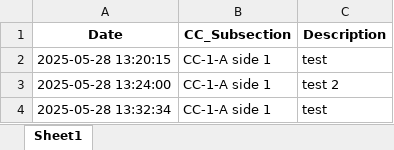
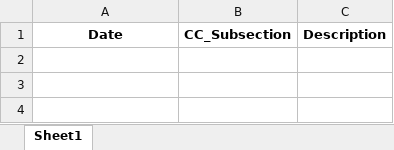
Before and after one commit to Squirrellzy/Repair-Tacker, an Excel workbook: cc_comments_log.xlsx, sheet Sheet1, drawn as a sheet; values as stored, in another font and other column widths than the file's, no borders; the diff names each change by its address in the sheet, - before the commit and + after, or states it on an @@ line.

Commit message:
Update cc_comments_log.xlsx

```diff
--- a/cc_comments_log.xlsx (sheet Sheet1)
+++ b/cc_comments_log.xlsx (sheet Sheet1)
-row 2: 2025-05-28 13:20:15 | CC-1-A side 1 | test
-row 3: 2025-05-28 13:24:00 | CC-1-A side 1 | test 2
-row 4: 2025-05-28 13:32:34 | CC-1-A side 1 | test
```
